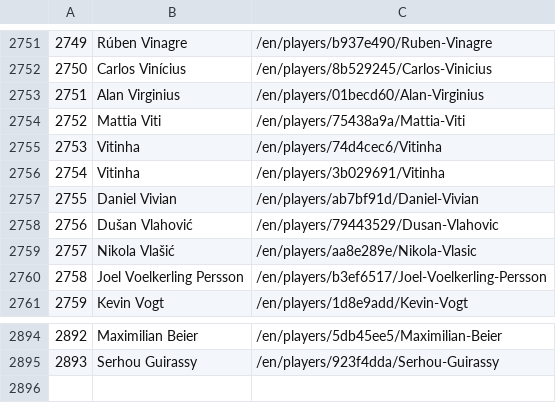
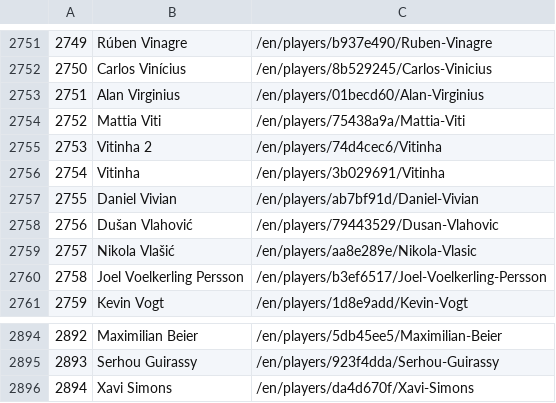
Before and after one commit to Ignaciol0/Code, a CSV file: resources/NAME_DB.csv, drawn as a sheet; only a part is shown, gaps mark what is left out.

```diff
--- a/resources/NAME_DB.csv
+++ b/resources/NAME_DB.csv
@@ -2754,3 +2754,3 @@
 2752,Mattia Viti,/en/players/75438a9a/Mattia-Viti
-2753,Vitinha,/en/players/74d4cec6/Vitinha
+2753,Vitinha 2,/en/players/74d4cec6/Vitinha
 2754,Vitinha,/en/players/3b029691/Vitinha
@@ -2895 +2895,2 @@
 2893,Serhou Guirassy,/en/players/923f4dda/Serhou-Guirassy
+2894,Xavi Simons,/en/players/da4d670f/Xavi-Simons
```
Also changed, not shown: 25 other files.
